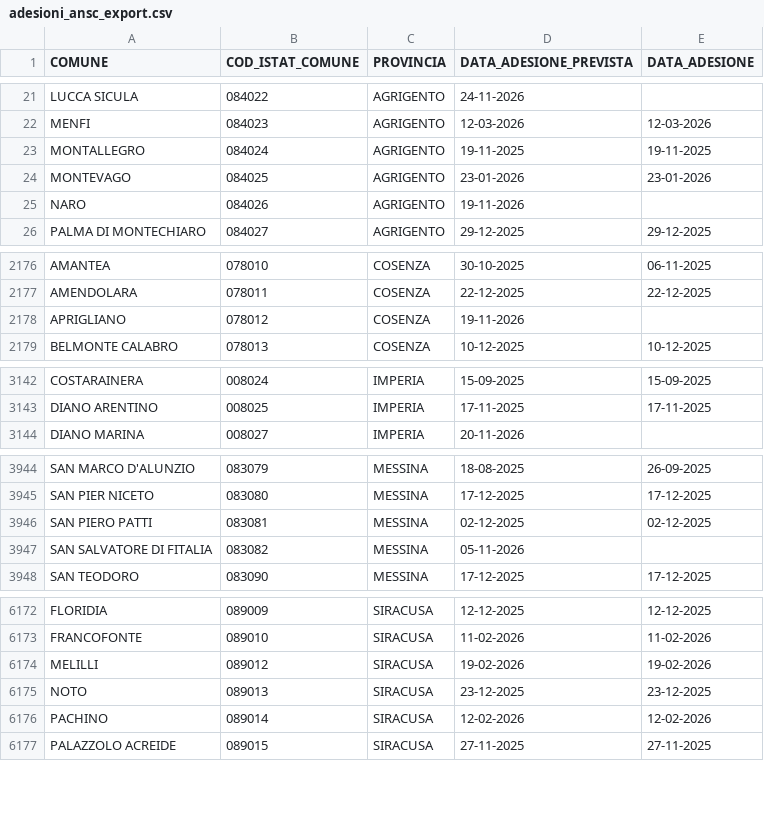
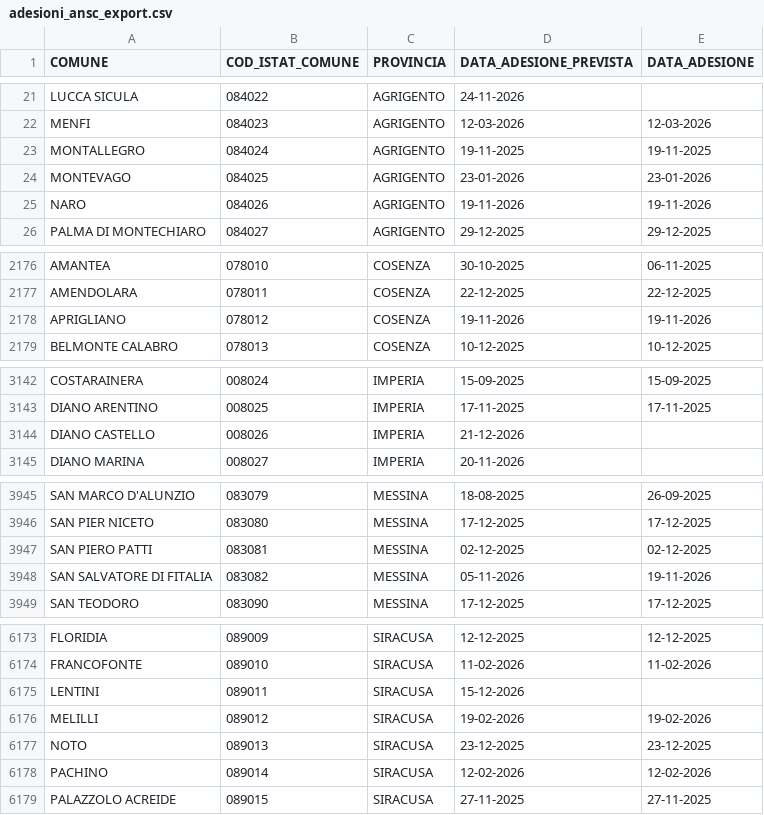
Before and after one commit to italia/anpr-opendata, a CSV file: data/adesioni_ansc_export.csv, drawn as a sheet; only a part is shown, gaps mark what is left out.

Commit message:
Update data 19-11-2026 11:02:09.413

```diff
--- a/data/adesioni_ansc_export.csv
+++ b/data/adesioni_ansc_export.csv
@@ -24,3 +24,3 @@ MONTALLEGRO,084024,AGRIGENTO,19-11-2025,19-11-2025
 MONTEVAGO,084025,AGRIGENTO,23-01-2026,23-01-2026
-NARO,084026,AGRIGENTO,19-11-2026,
+NARO,084026,AGRIGENTO,19-11-2026,19-11-2026
 PALMA DI MONTECHIARO,084027,AGRIGENTO,29-12-2025,29-12-2025
@@ -2177,3 +2177,3 @@ AMANTEA,078010,COSENZA,30-10-2025,06-11-2025
 AMENDOLARA,078011,COSENZA,22-12-2025,22-12-2025
-APRIGLIANO,078012,COSENZA,19-11-2026,
+APRIGLIANO,078012,COSENZA,19-11-2026,19-11-2026
 BELMONTE CALABRO,078013,COSENZA,10-12-2025,10-12-2025
@@ -3143,2 +3143,3 @@ COSTARAINERA,008024,IMPERIA,15-09-2025,15-09-2025
 DIANO ARENTINO,008025,IMPERIA,17-11-2025,17-11-2025
+DIANO CASTELLO,008026,IMPERIA,21-12-2026,
 DIANO MARINA,008027,IMPERIA,20-11-2026,
@@ -3946,3 +3947,3 @@ SAN PIER NICETO,083080,MESSINA,17-12-2025,17-12-2025
 SAN PIERO PATTI,083081,MESSINA,02-12-2025,02-12-2025
-SAN SALVATORE DI FITALIA,083082,MESSINA,05-11-2026,
+SAN SALVATORE DI FITALIA,083082,MESSINA,05-11-2026,19-11-2026
 SAN TEODORO,083090,MESSINA,17-12-2025,17-12-2025
@@ -6173,2 +6174,3 @@ FLORIDIA,089009,SIRACUSA,12-12-2025,12-12-2025
 FRANCOFONTE,089010,SIRACUSA,11-02-2026,11-02-2026
+LENTINI,089011,SIRACUSA,15-12-2026,
 MELILLI,089012,SIRACUSA,19-02-2026,19-02-2026
```
